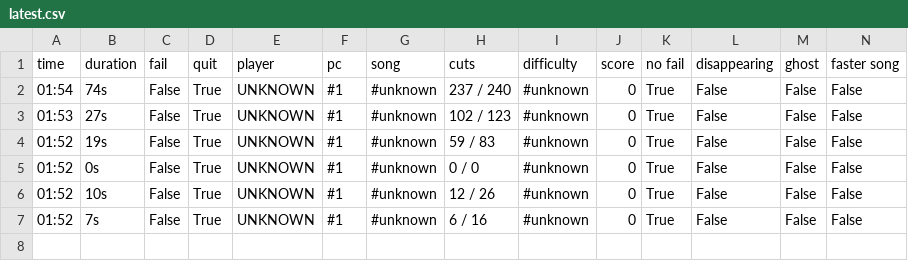
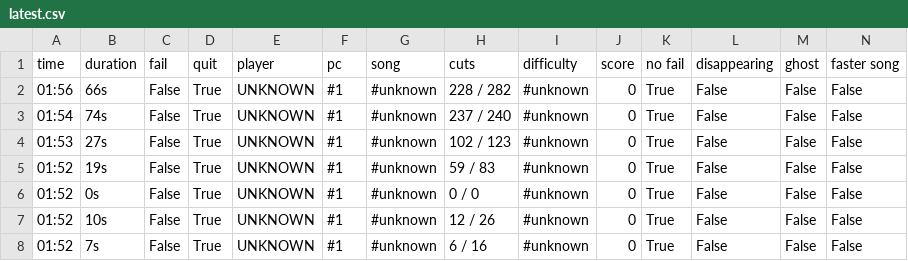
Before and after one commit to budidino/multiverse, a CSV file: latest.csv, drawn as a sheet; the diff names each change by its address in the sheet, - before the commit and + after, or states it on an @@ line.

```diff
--- a/latest.csv
+++ b/latest.csv
+row 2: 01:56 | 66s | False | True | UNKNOWN | #1 | #unknown | 228 / 282 | #unknown | 0 | True | False | False | False
```
Also changed, not shown: 2 other files.
